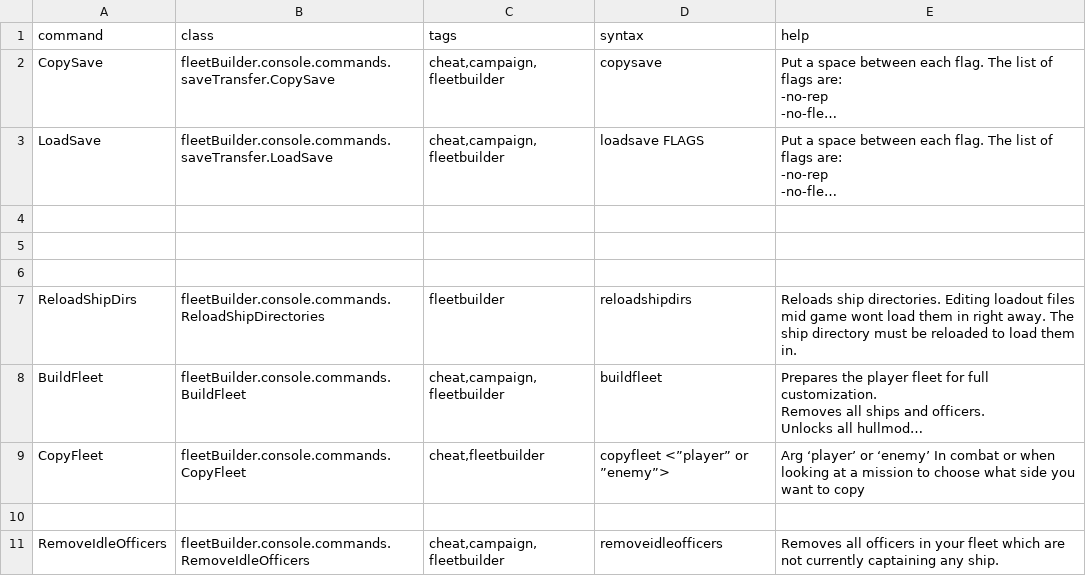
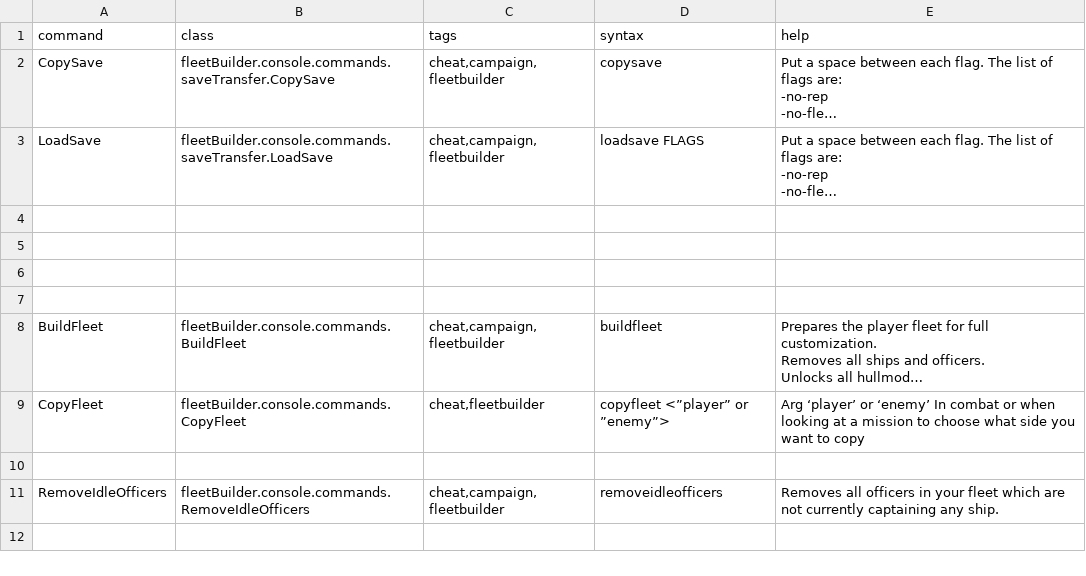
Before and after one commit to S-Numan/FleetBuilder, a CSV file: data/console/commands.csv, drawn as a sheet; only a part is shown; the shorter side is filled out with more unchanged rows; long unchanged cells end in …; the diff names each change by its address in the sheet, - before the commit and + after, or states it on an @@ line.

Commit message:
remove command

```diff
--- a/data/console/commands.csv
+++ b/data/console/commands.csv
-row 7: ReloadShipDirs | fleetBuilder.console.commands.ReloadShipDirectories | fleetbuilder | reloadshipdirs | Reloads ship directories. Editing loadout files mid game wont load them in right away. The ship directory must be reloaded to load them in.
+row 7: (empty)
```
Also changed, not shown: 1 other file.
